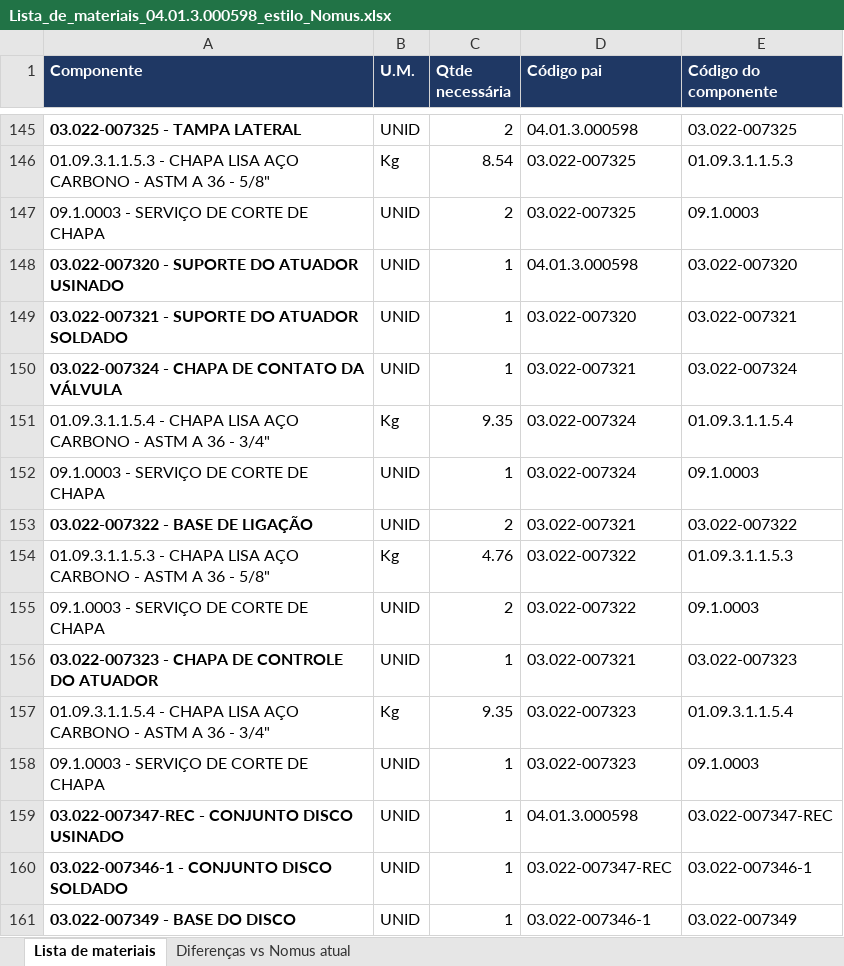
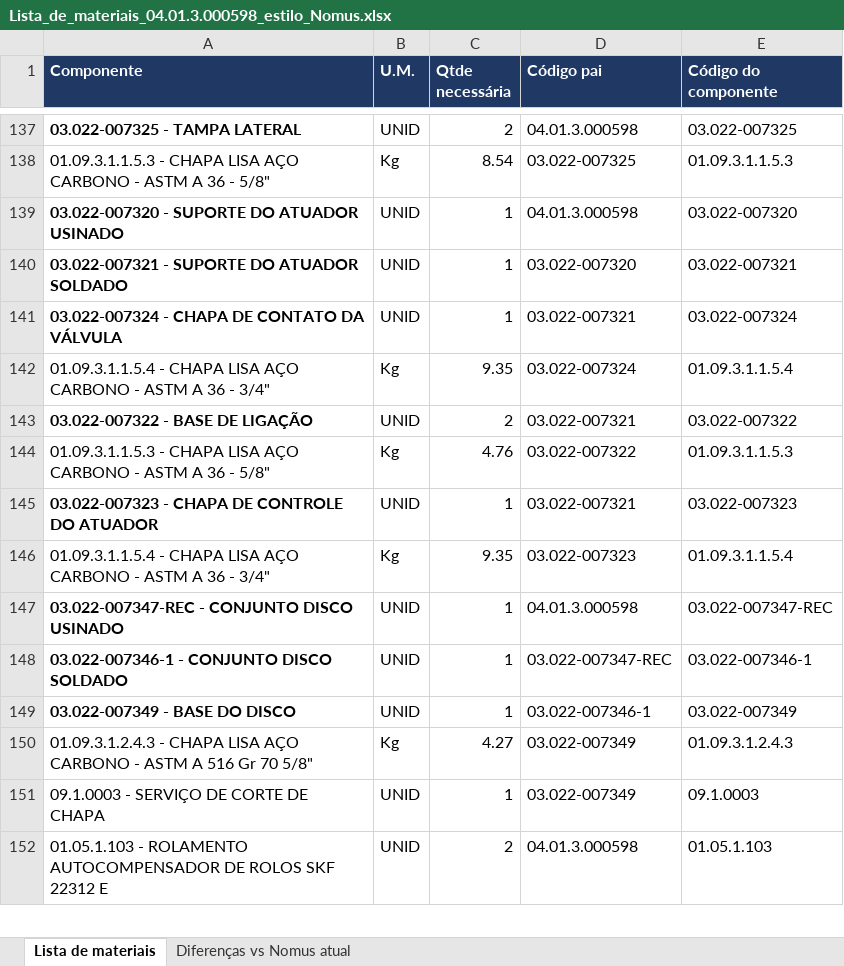
Before and after one commit to miguelgrigolato/Minc, an Excel workbook: Lista_de_materiais_04.01.3.000598_estilo_Nomus.xlsx, sheet Lista de materiais, drawn as a sheet; only a part is shown, gaps mark what is left out; the shorter side is filled out with more unchanged rows; values as stored, in another font and other column widths than the file's, no borders; the diff covers the shown part only; the diff names each change by its address in the sheet, - before the commit and + after, or states it on an @@ line.

```diff
--- a/Lista_de_materiais_04.01.3.000598_estilo_Nomus.xlsx (sheet Lista de materiais)
+++ b/Lista_de_materiais_04.01.3.000598_estilo_Nomus.xlsx (sheet Lista de materiais)
-row 147: 09.1.0003 - SERVIÇO DE CORTE DE CHAPA | UNID | 2 | 03.022-007325 | 09.1.0003
-row 152: 09.1.0003 - SERVIÇO DE CORTE DE CHAPA | UNID | 1 | 03.022-007324 | 09.1.0003
-row 155: 09.1.0003 - SERVIÇO DE CORTE DE CHAPA | UNID | 2 | 03.022-007322 | 09.1.0003
-row 158: 09.1.0003 - SERVIÇO DE CORTE DE CHAPA | UNID | 1 | 03.022-007323 | 09.1.0003
```
Also changed, not shown: 8 removed rows elsewhere in this sheet, sheet Diferenças vs Nomus atual.
